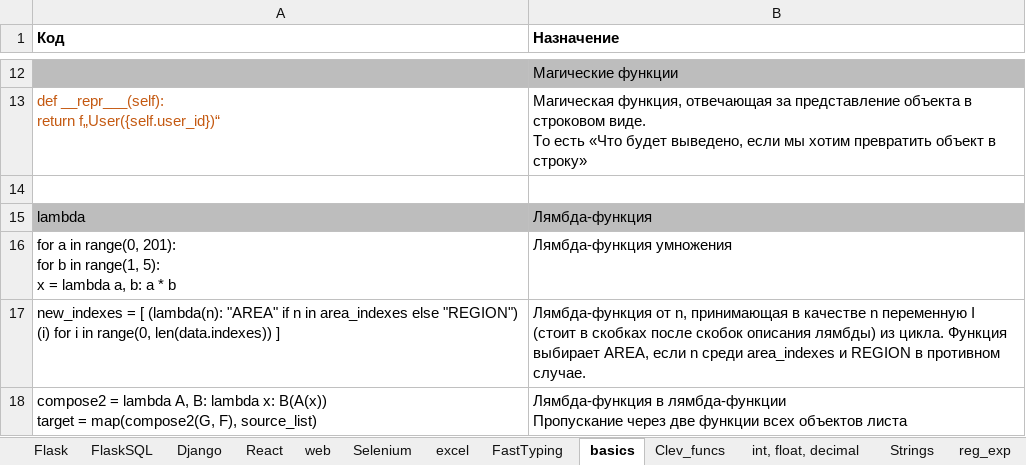
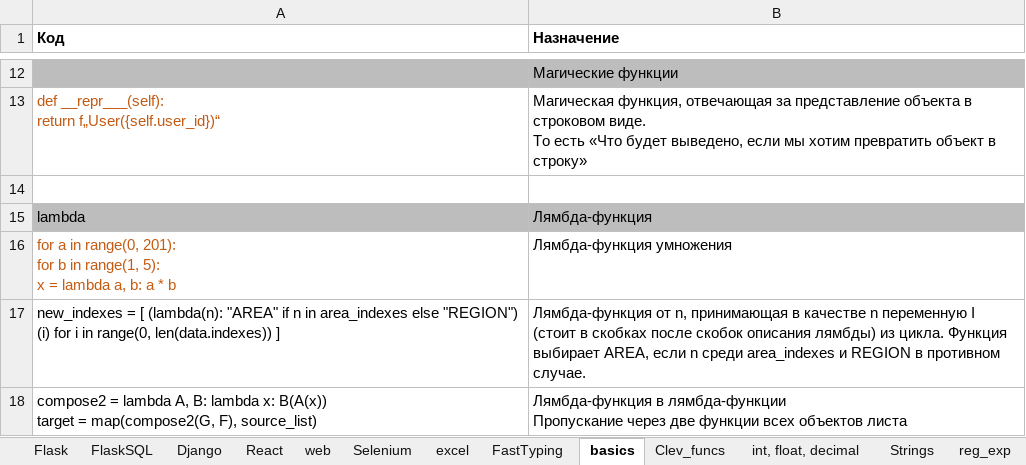
Before and after one commit to Antohnio123/HandshakesFastApi, an Excel workbook: Elegant_Python.xlsx, sheet basics, drawn as a sheet; only a part is shown, gaps mark what is left out; values as stored, in another font and other column widths than the file's, no borders; the diff names each change by its address in the sheet, - before the commit and + after, or states it on an @@ line.

```diff
--- a/Elegant_Python.xlsx (sheet basics)
+++ b/Elegant_Python.xlsx (sheet basics)
-A16 text colour: black
+A16 text colour: #C55A11
```
Also changed, not shown: sheet FlaskSQL, 3 other files.
